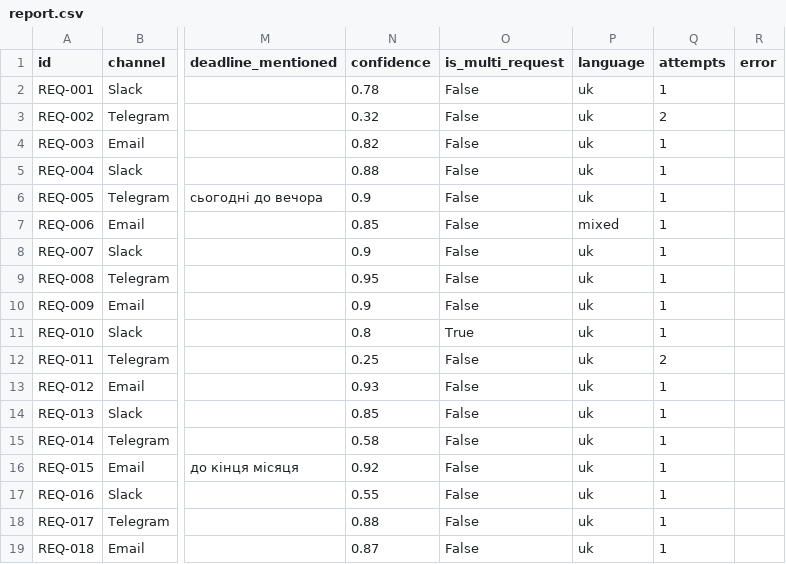
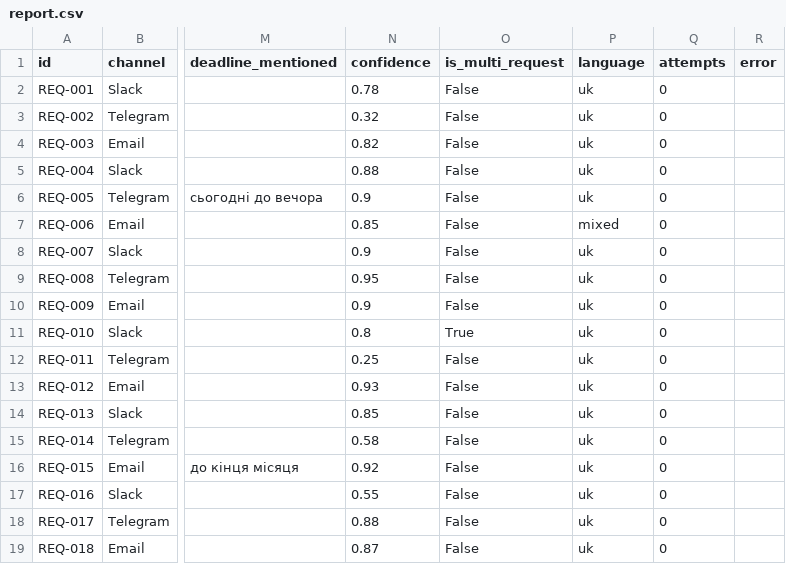
Before and after one commit to DanilAra7/fractaltest, a CSV file: out/report.csv, drawn as a sheet; only a part is shown, gaps mark what is left out; the diff names each change by its address in the sheet, - before the commit and + after, or states it on an @@ line.

```diff
--- a/out/report.csv
+++ b/out/report.csv
-Q2 (attempts): 1
+Q2 (attempts): 0
-Q3 (attempts): 2
+Q3 (attempts): 0
-Q4:Q11 (attempts): 1
+Q4:Q11 (attempts): 0
-Q12 (attempts): 2
+Q12 (attempts): 0
-Q13:Q19 (attempts): 1
+Q13:Q19 (attempts): 0
```
Also changed, not shown: 5 other files.
